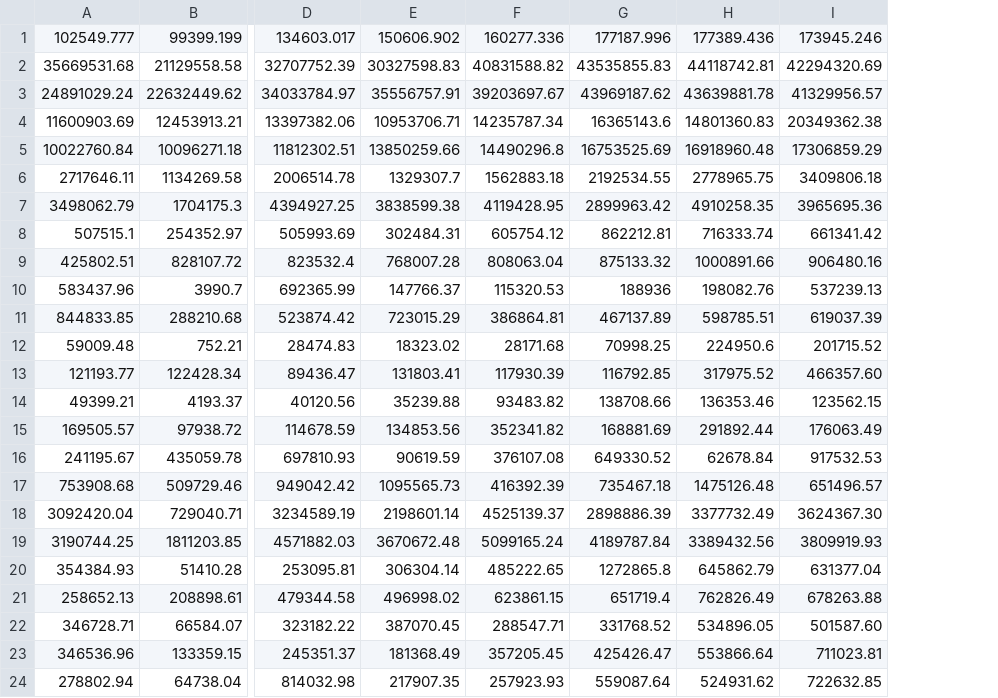
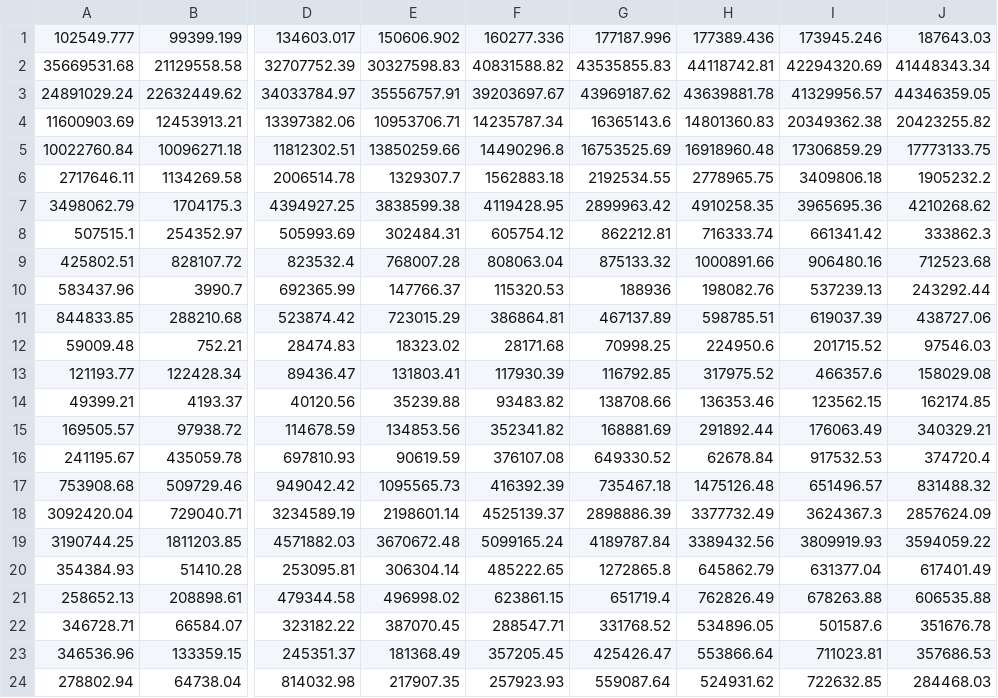
Before and after one commit to kenneth-mk-chu/CatPlot, a CSV file: Data_GD.csv, drawn as a sheet; only a part is shown, gaps mark what is left out; the diff names each change by its address in the sheet, - before the commit and + after, or states it on an @@ line.

```diff
--- a/Data_GD.csv
+++ b/Data_GD.csv
+column J, rows 1-24: 187643.03 | 41448343.34 | 44346359.05 | 20423255.82 | 17773133.75 | 1905232.2 | 4210268.62 | 333862.3 | 712523.68 | 243292.44 | 438727.06 | 97546.03 | 158029.08 | 162174.85 | 340329.21 | 374720.4 | 831488.32 | 2857624.09 | 3594059.22 | 617401.49 | 606535.88 | 351676.78 | 357686.53 | 284468.03
-I13: 466357.60
+I13: 466357.6
-I18: 3624367.30
+I18: 3624367.3
-I22: 501587.60
+I22: 501587.6
```
Also changed, not shown: Data_CQ.csv, Data_JS.csv, 4 other files.
